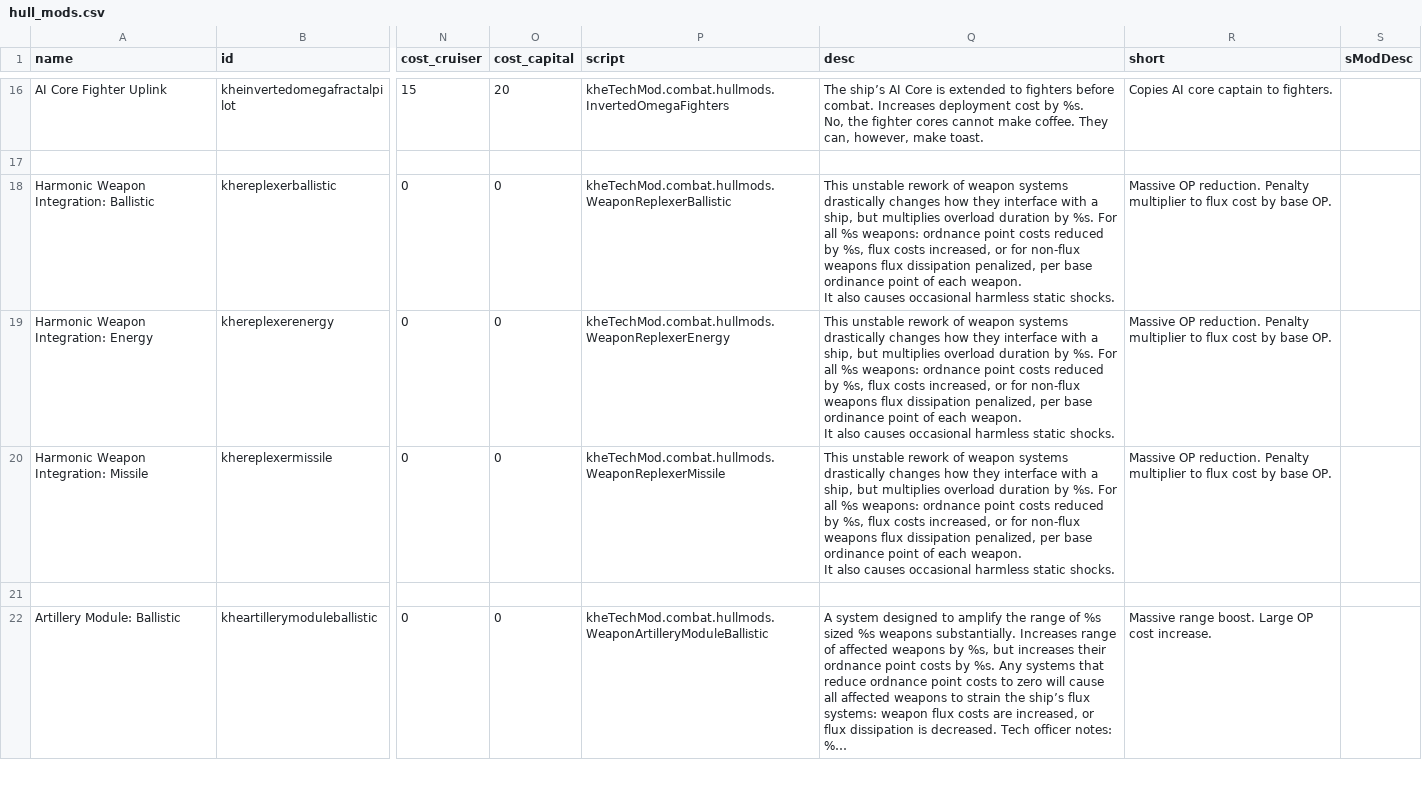
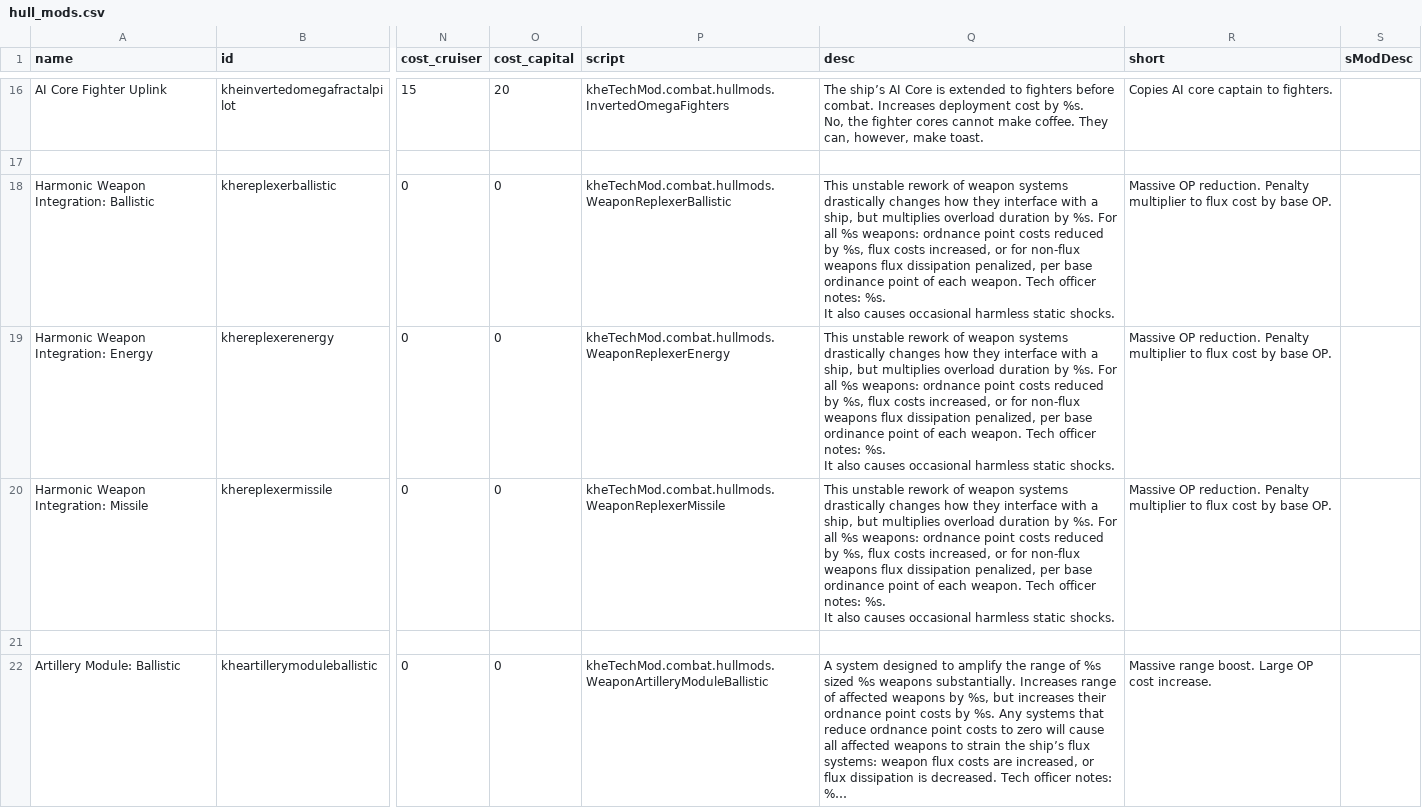
Before and after one commit to Kherae/KheTechMod, a CSV file: data/hullmods/hull_mods.csv, drawn as a sheet; only a part is shown, gaps mark what is left out; long unchanged cells end in …; ↵ is a line break in a cell; the diff names each change by its address in the sheet, - before the commit and + after, or states it on an @@ line.

Commit message:
missing tooltip info on harmonic integration

```diff
--- a/data/hullmods/hull_mods.csv
+++ b/data/hullmods/hull_mods.csv
-Q18:Q20 (desc): …each weapon. ↵ It also…
+Q18:Q20 (desc): …each weapon. Tech officer notes: %s. ↵ It also…
```
